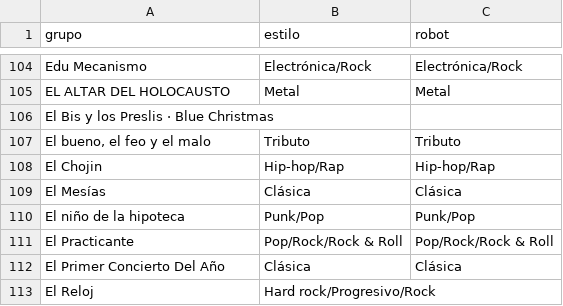
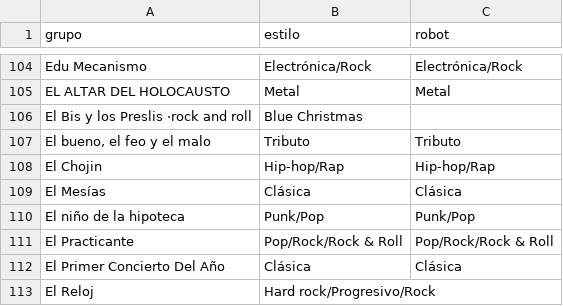
Before and after one commit to aalbae/zgz-datos, a CSV file: estilos.csv, drawn as a sheet; only a part is shown, gaps mark what is left out.

Commit message:
Update genre for 'El Bis y los Preslis' entry

```diff
--- a/estilos.csv
+++ b/estilos.csv
@@ -105,3 +105,3 @@ Edu Mecanismo,Electrónica/Rock,Electrónica/Rock
 EL ALTAR DEL HOLOCAUSTO,Metal,Metal
-El Bis y los Preslis · Blue Christmas,,
+El Bis y los Preslis ·rock and roll, Blue Christmas,,
 "El bueno, el feo y el malo",Tributo,Tributo
```
